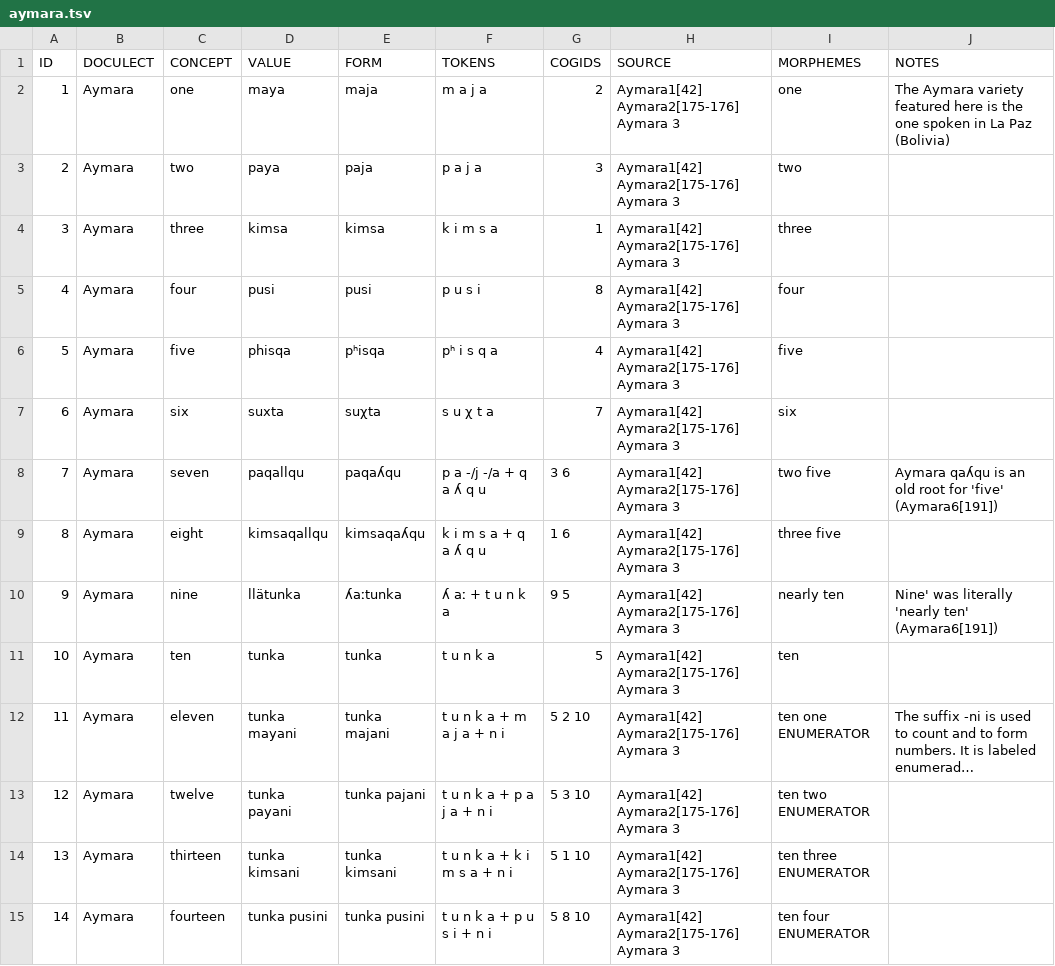
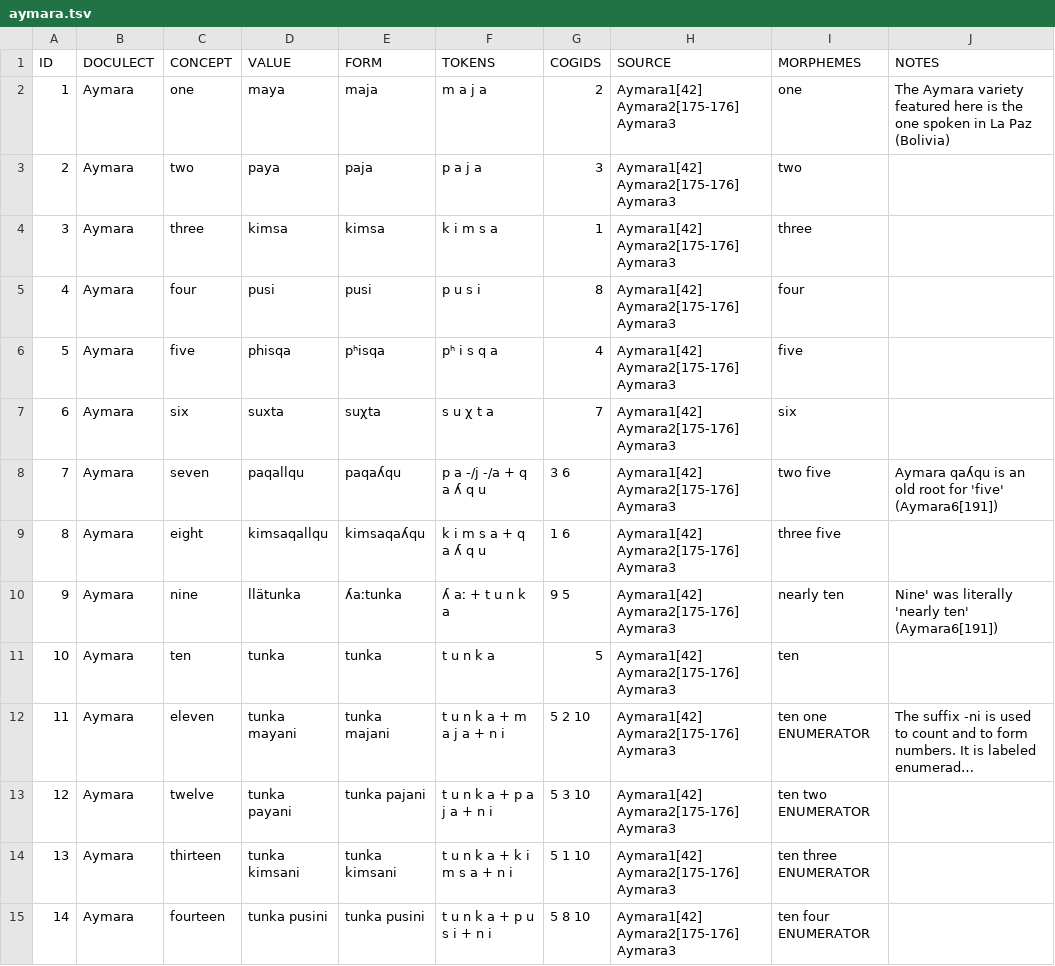
Before and after one commit to numeralbank/cosinus, a TSV file: raw/done/aymara.tsv, drawn as a sheet; only a part is shown; long unchanged cells end in …; the diff covers the shown part only; the diff names each change by its address in the sheet, - before the commit and + after, or states it on an @@ line.

```diff
--- a/raw/done/aymara.tsv
+++ b/raw/done/aymara.tsv
-H2:H15 (SOURCE): Aymara1[42] Aymara2[175-176] Aymara 3
+H2:H15 (SOURCE): Aymara1[42] Aymara2[175-176] Aymara3
```
Also changed, not shown: 26 edited cells elsewhere in this file, raw/done/german.tsv, raw/done/irish.tsv, 4 other files.
